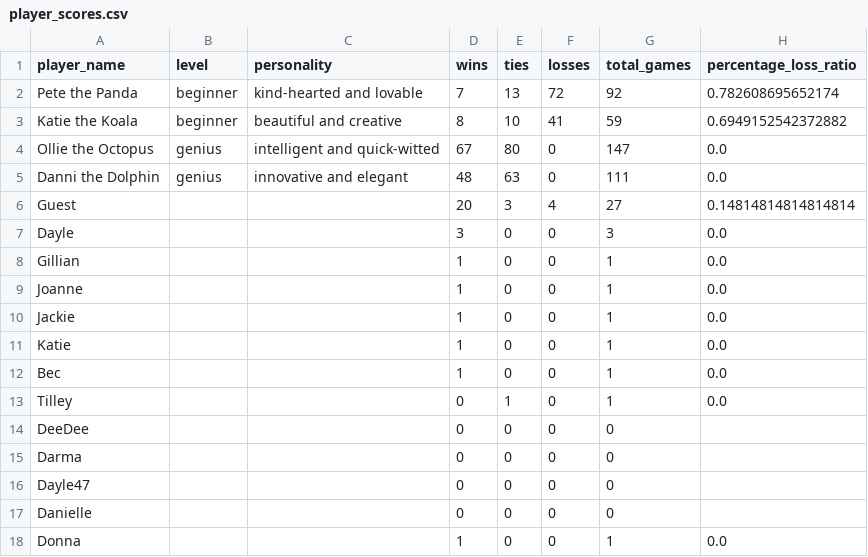
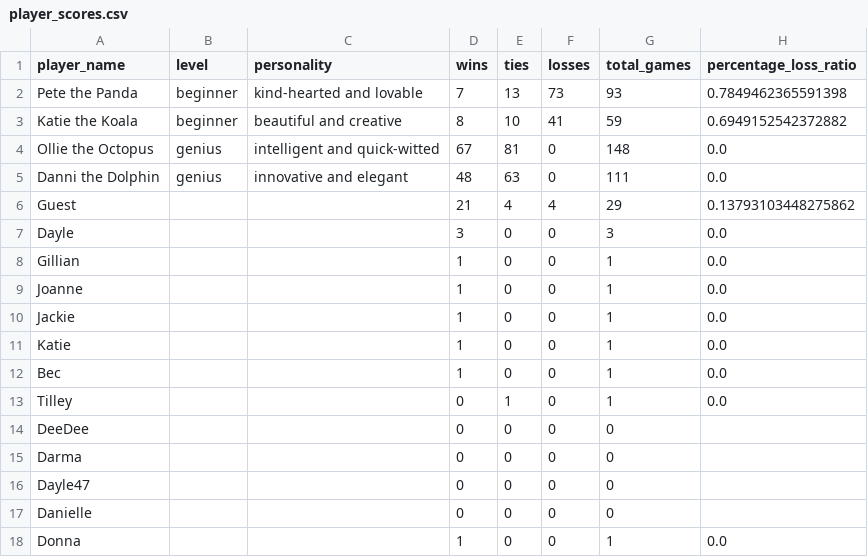
Before and after one commit to dayleclarke/tic-tac-toe-terminal-app, a CSV file: src/player_scores.csv, drawn as a sheet.

```diff
--- a/src/player_scores.csv
+++ b/src/player_scores.csv
@@ -1,7 +1,7 @@
 player_name,level,personality,wins,ties,losses,total_games,percentage_loss_ratio
-Pete the Panda,beginner,kind-hearted and lovable,7,13,72,92,0.782608695652174
+Pete the Panda,beginner,kind-hearted and lovable,7,13,73,93,0.7849462365591398
 Katie the Koala,beginner,beautiful and creative,8,10,41,59,0.6949152542372882
-Ollie the Octopus,genius,intelligent and quick-witted,67,80,0,147,0.0
+Ollie the Octopus,genius,intelligent and quick-witted,67,81,0,148,0.0
 Danni the Dolphin,genius,innovative and elegant,48,63,0,111,0.0
-Guest,,,20,3,4,27,0.14814814814814814
+Guest,,,21,4,4,29,0.13793103448275862
 Dayle,,,3,0,0,3,0.0
```
Also changed, not shown: 5 other files.
